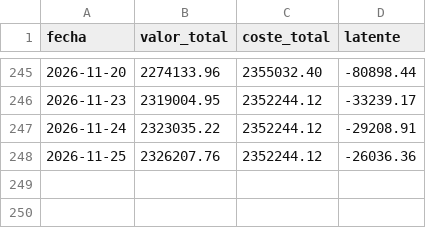
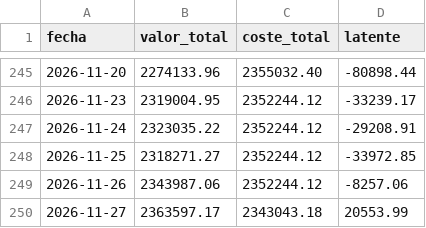
Before and after one commit to scalibur123/appcartera, a CSV file: historico_latentes.csv, drawn as a sheet; only a part is shown, gaps mark what is left out.

```diff
--- a/historico_latentes.csv
+++ b/historico_latentes.csv
@@ -247,2 +247,4 @@ fecha;valor_total;coste_total;latente
 2026-11-24;2323035.22;2352244.12;-29208.91
-2026-11-25;2326207.76;2352244.12;-26036.36
+2026-11-25;2318271.27;2352244.12;-33972.85
+2026-11-26;2343987.06;2352244.12;-8257.06
+2026-11-27;2363597.17;2343043.18;20553.99
```
Also changed, not shown: 6 other files.
